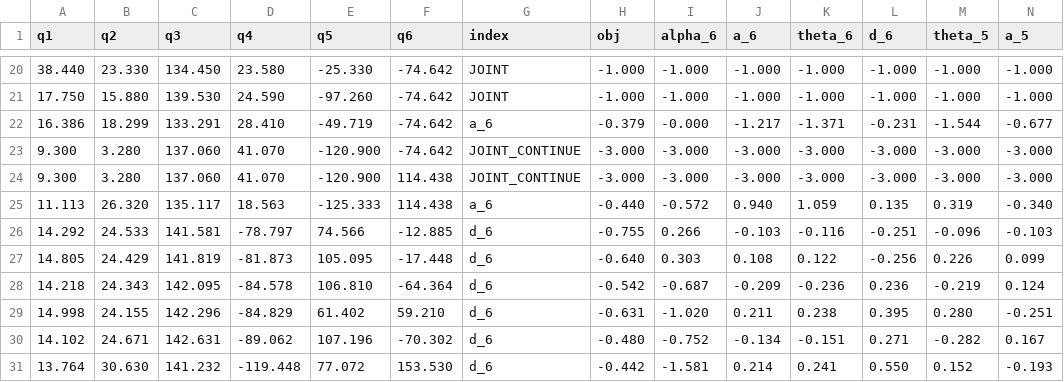
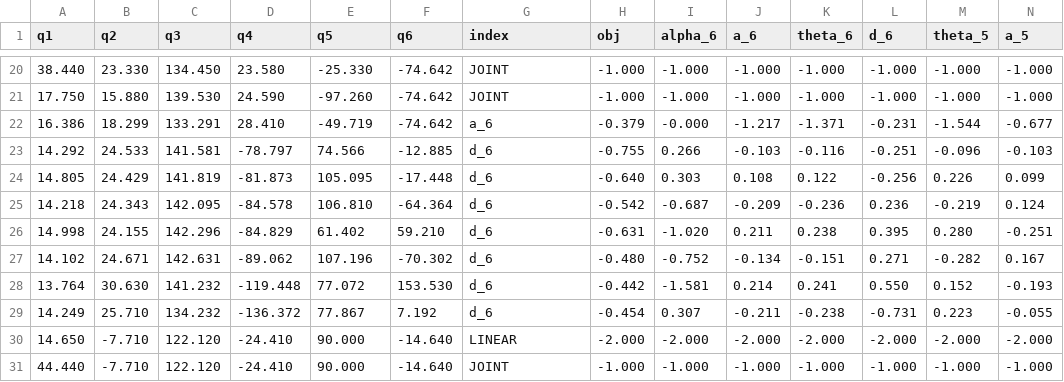
Before and after one commit to Flrxx/calibration_sim, a CSV file: datasets/ARM95/wire/contribution/contribution_dataset.csv, drawn as a sheet; only a part is shown, gaps mark what is left out; the shorter side is filled out with more unchanged rows; rows hold the shown columns only; the diff names each change by its address in the sheet, - before the commit and + after, or states it on an @@ line.

```diff
--- a/datasets/ARM95/wire/contribution/contribution_dataset.csv
+++ b/datasets/ARM95/wire/contribution/contribution_dataset.csv
-row 23: 9.300 | 3.280 | 137.060 | 41.070 | -120.900 | -74.642 | JOINT_CONTINUE | -3.000 | -3.000 | -3.000 | -3.000 | -3.000 | -3.000 | -3.000
-row 24: 9.300 | 3.280 | 137.060 | 41.070 | -120.900 | 114.438 | JOINT_CONTINUE | -3.000 | -3.000 | -3.000 | -3.000 | -3.000 | -3.000 | -3.000
-row 25: 11.113 | 26.320 | 135.117 | 18.563 | -125.333 | 114.438 | a_6 | -0.440 | -0.572 | 0.940 | 1.059 | 0.135 | 0.319 | -0.340
```
Also changed, not shown: datasets/ARM95/wire/validation_dataset.csv, results/ARM95/test_result.csv, 8 other files.
